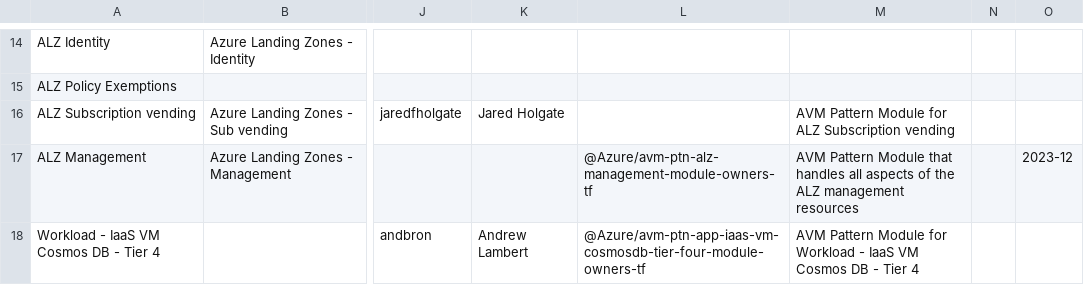
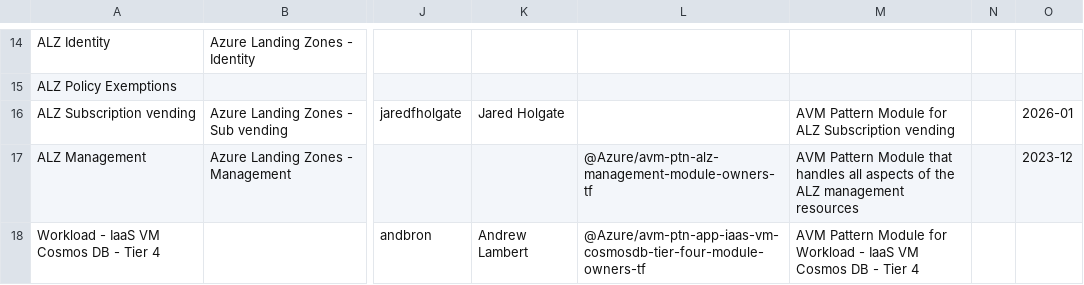
Before and after one commit to Azure/Azure-Verified-Modules, a CSV file: docs/static/module-indexes/TerraformPatternModules.csv, drawn as a sheet; only a part is shown, gaps mark what is left out; the diff names each change by its address in the sheet, - before the commit and + after, or states it on an @@ line.

Commit message:
Update docs/static/module-indexes/TerraformPatternModules.csv
Co-authored-by: Máté Barabás <barabasmate@gmail.com>

```diff
--- a/docs/static/module-indexes/TerraformPatternModules.csv
+++ b/docs/static/module-indexes/TerraformPatternModules.csv
-O16: (empty)
+O16: 2026-01
```
